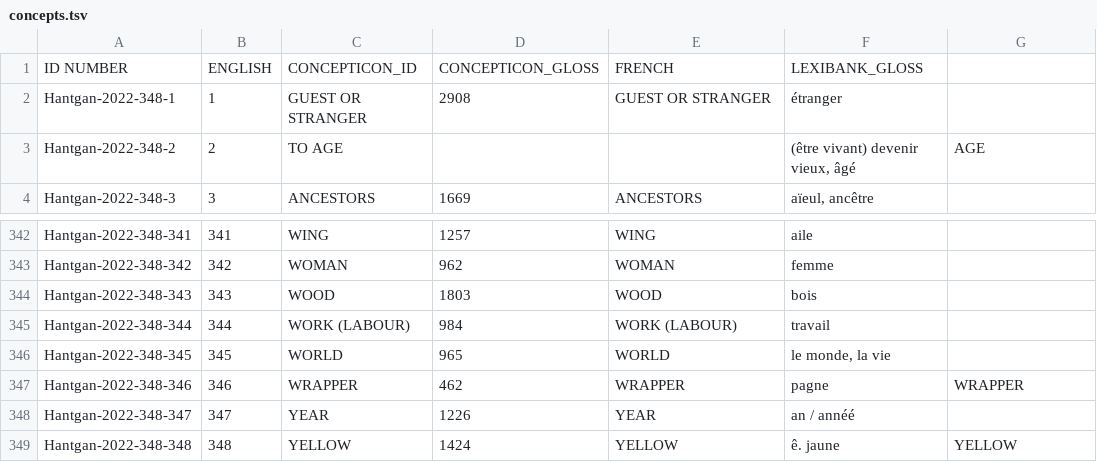
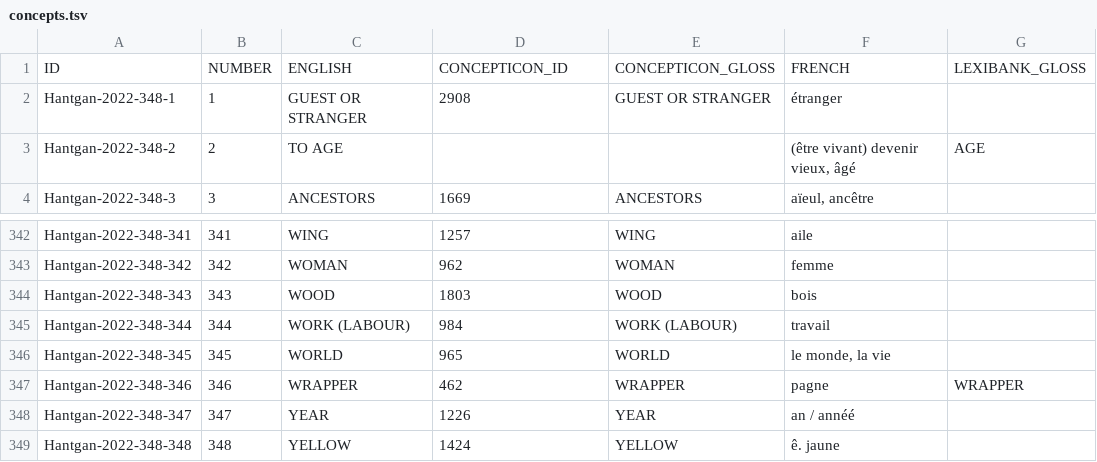
Before and after one commit to lexibank/baf2, a TSV file: etc/concepts.tsv, drawn as a sheet; only a part is shown, gaps mark what is left out; removed rows and columns are numbered as before the commit, all else as after; the diff names each change by its address in the sheet, - before the commit and + after, or states it on an @@ line.

Commit message:
Update concepts.tsv

```diff
--- a/etc/concepts.tsv
+++ b/etc/concepts.tsv
-row 1: ID NUMBER | ENGLISH | CONCEPTICON_ID | CONCEPTICON_GLOSS | FRENCH | LEXIBANK_GLOSS
+row 1: ID | NUMBER | ENGLISH | CONCEPTICON_ID | CONCEPTICON_GLOSS | FRENCH | LEXIBANK_GLOSS
-G349: YELLOW
+G349: (empty)
```
